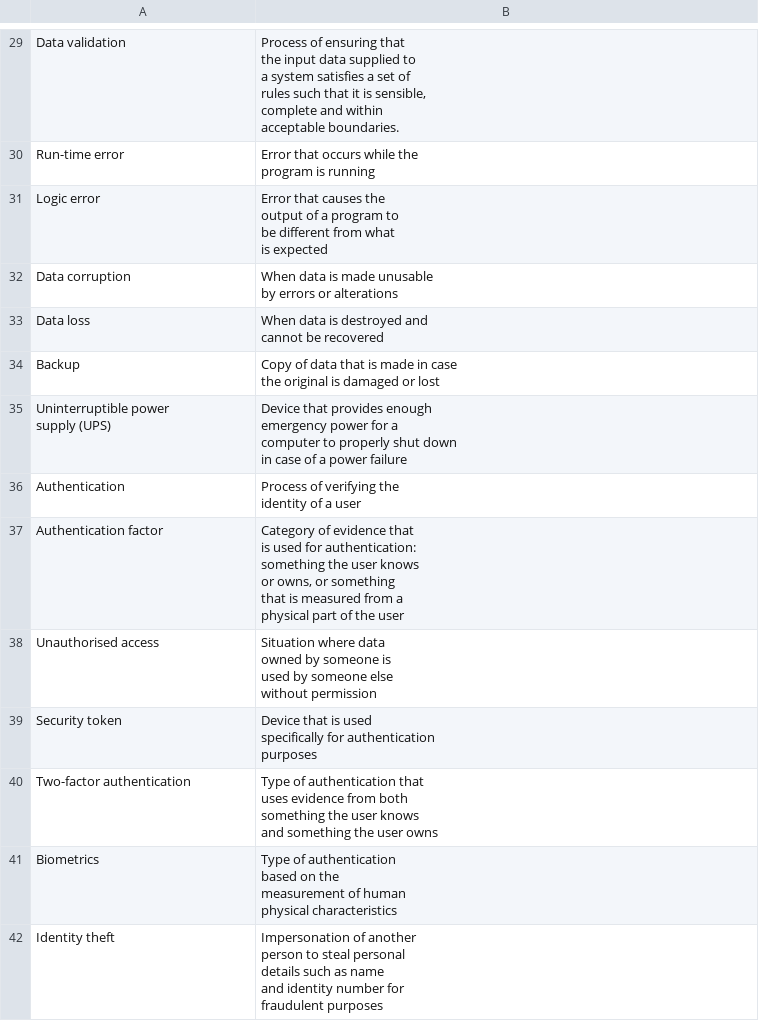
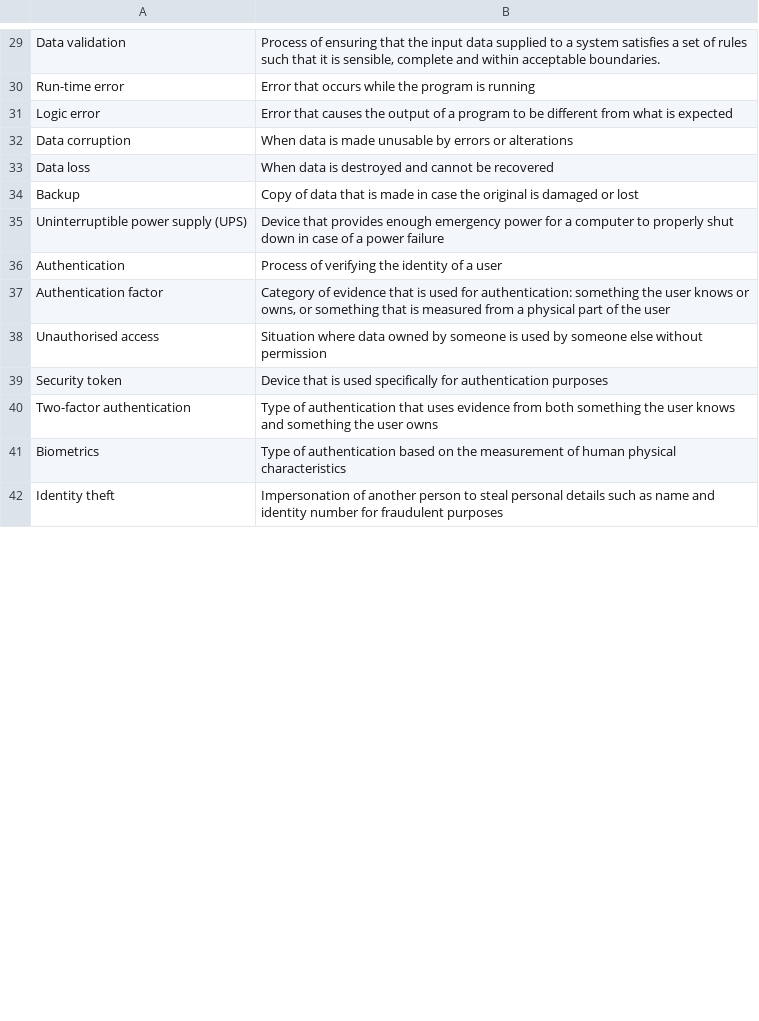
Before and after one commit to computingtutorverygd/ByteBoostify, a CSV file: Definition Dataset.csv, drawn as a sheet; only a part is shown, gaps mark what is left out; ↵ is a line break in a cell; the diff covers the shown part only; the diff names each change by its address in the sheet, - before the commit and + after, or states it on an @@ line.

```diff
--- a/Definition Dataset.csv
+++ b/Definition Dataset.csv
-B29: …acceptable boundaries.
+B29: …acceptable boundaries.
-B30: …is running
+B30: …is running
-B31: …is expected
+B31: …is expected
-B32: …or alterations
+B32: …or alterations
-B33: …be recovered
+B33: …be recovered
-B34: …or lost
+B34: …or lost
-A35: Uninterruptible power ↵ supply (UPS)
+A35: Uninterruptible power supply (UPS)
-B35: …power failure
+B35: …power failure
-B36: Process of verifying the ↵ identity of a user
+B36: Process of verifying the identity of a user
-B37: …the user
+B37: …the user
-B38: …without permission
+B38: …without permission
-B39: …authentication ↵ purposes
+B39: …authentication purposes
-B40: …user owns
+B40: …user owns
-B41: …physical characteristics
+B41: …physical characteristics
-B42: …fraudulent purposes
+B42: …fraudulent purposes
```
Also changed, not shown: 94 edited cells elsewhere in this file.
